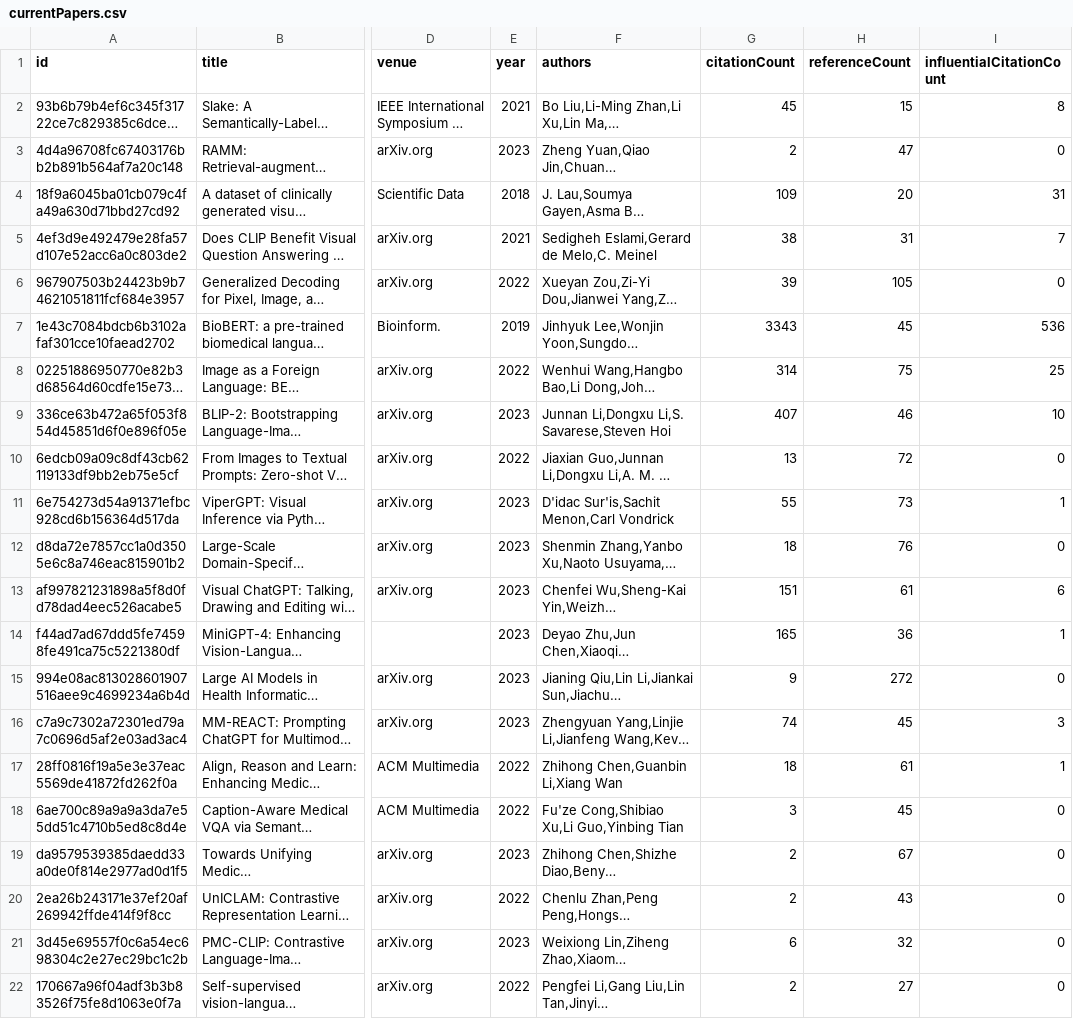
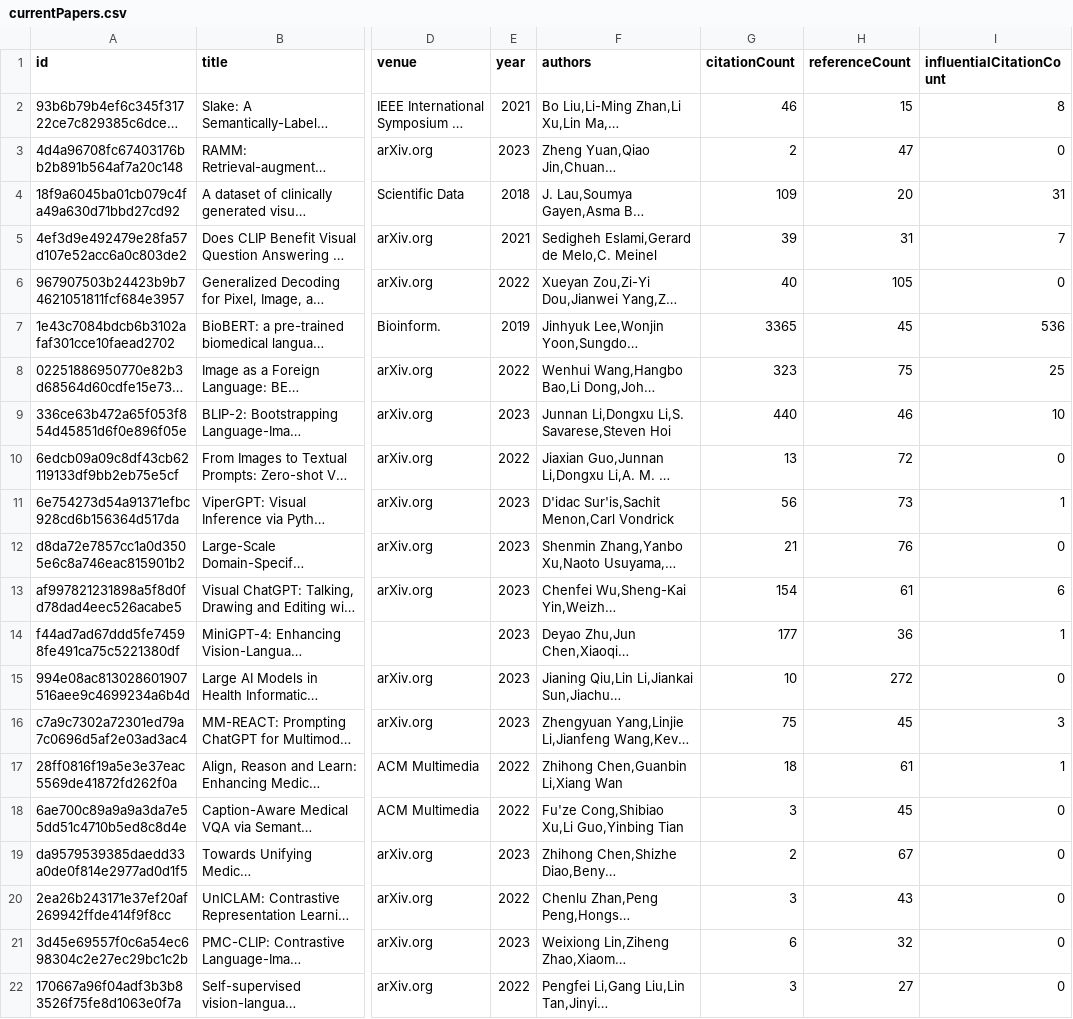
Before and after one commit to avi-jit/RadiologyQA, a CSV file: data/currentPapers.csv, drawn as a sheet; only a part is shown, gaps mark what is left out; long unchanged cells end in …; the diff names each change by its address in the sheet, - before the commit and + after, or states it on an @@ line.

Commit message:
Update paper data

```diff
--- a/data/currentPapers.csv
+++ b/data/currentPapers.csv
-G2 (citationCount): 45
+G2 (citationCount): 46
-G5 (citationCount): 38
+G5 (citationCount): 39
-G6 (citationCount): 39
+G6 (citationCount): 40
-G7 (citationCount): 3343
+G7 (citationCount): 3365
-G8 (citationCount): 314
+G8 (citationCount): 323
-G9 (citationCount): 407
+G9 (citationCount): 440
-G11 (citationCount): 55
+G11 (citationCount): 56
-G12 (citationCount): 18
+G12 (citationCount): 21
-G13 (citationCount): 151
+G13 (citationCount): 154
-G14 (citationCount): 165
+G14 (citationCount): 177
-G15 (citationCount): 9
+G15 (citationCount): 10
-G16 (citationCount): 74
+G16 (citationCount): 75
-G20 (citationCount): 2
+G20 (citationCount): 3
-G22 (citationCount): 2
+G22 (citationCount): 3
```
Also changed, not shown: 2 other files.
